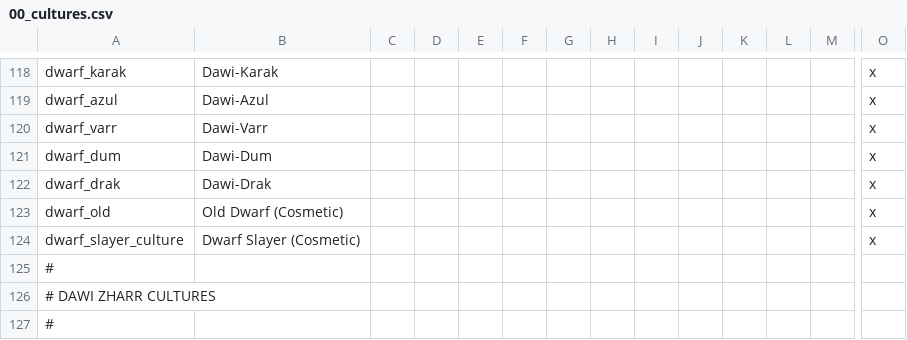
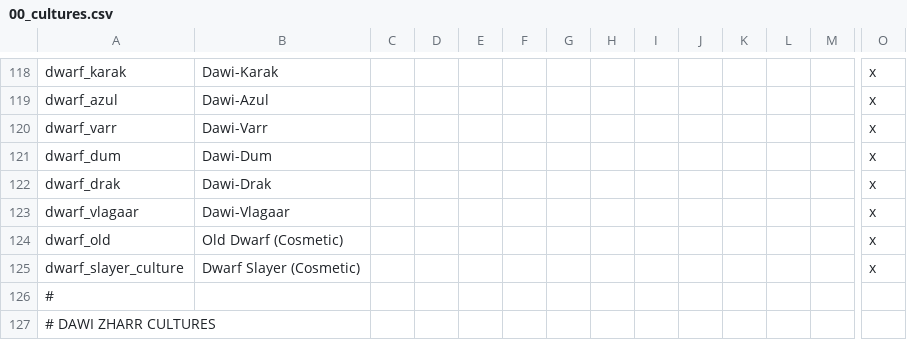
Before and after one commit to Hexenstag-Team/CK2-Hexenstag-Dev, a CSV file: localisation/00_cultures.csv, drawn as a sheet; only a part is shown, gaps mark what is left out; the shorter side is filled out with more unchanged rows; rows hold the shown columns only; the diff names each change by its address in the sheet, - before the commit and + after, or states it on an @@ line.

```diff
--- a/localisation/00_cultures.csv
+++ b/localisation/00_cultures.csv
+row 123: dwarf_vlagaar | Dawi-Vlagaar |  |  |  |  |  |  |  |  |  |  |  | x
```
Also changed, not shown: localisation/00_buildings.csv, localisation/00_wh_events.csv, 41 other files.
